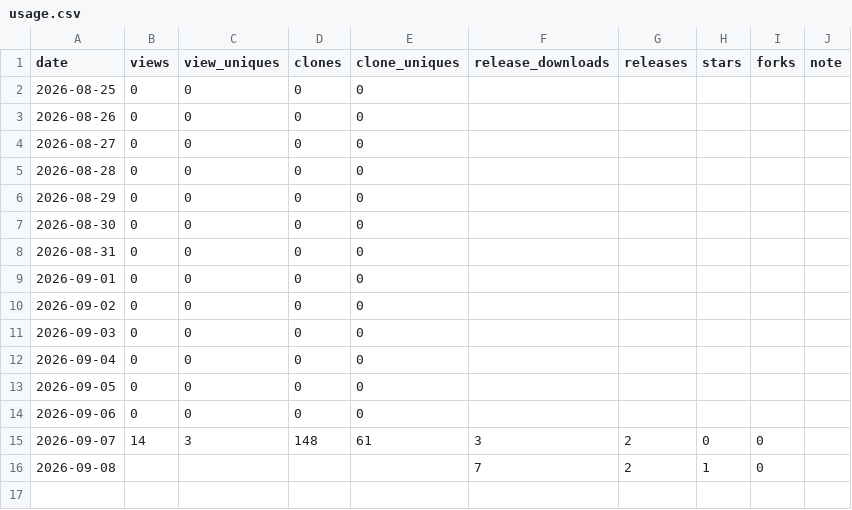
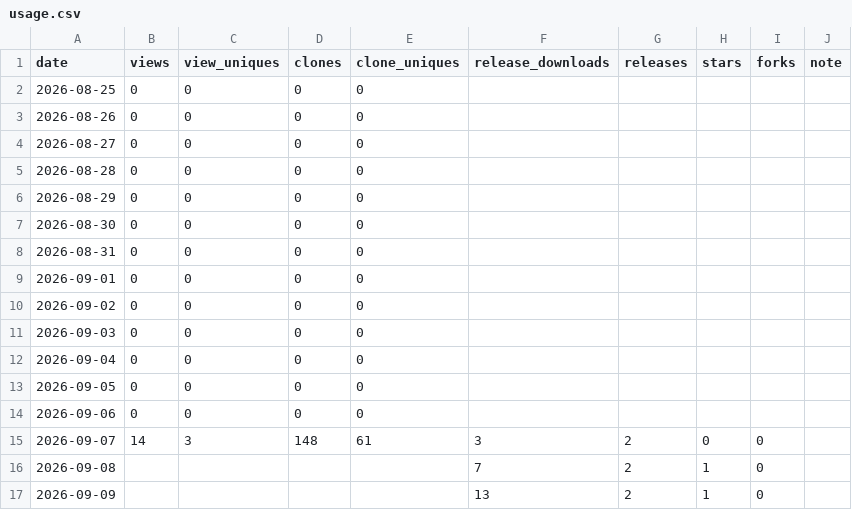
Before and after one commit to rubatoyd/na-openapi-mcp, a CSV file: docs/usage.csv, drawn as a sheet.

```diff
--- a/docs/usage.csv
+++ b/docs/usage.csv
@@ -16 +16,2 @@ date,views,view_uniques,clones,clone_uniques,release_downloads,releases,stars,fo
 2026-09-08,,,,,7,2,1,0,
+2026-09-09,,,,,13,2,1,0,
```
Also changed, not shown: 2 other files.
